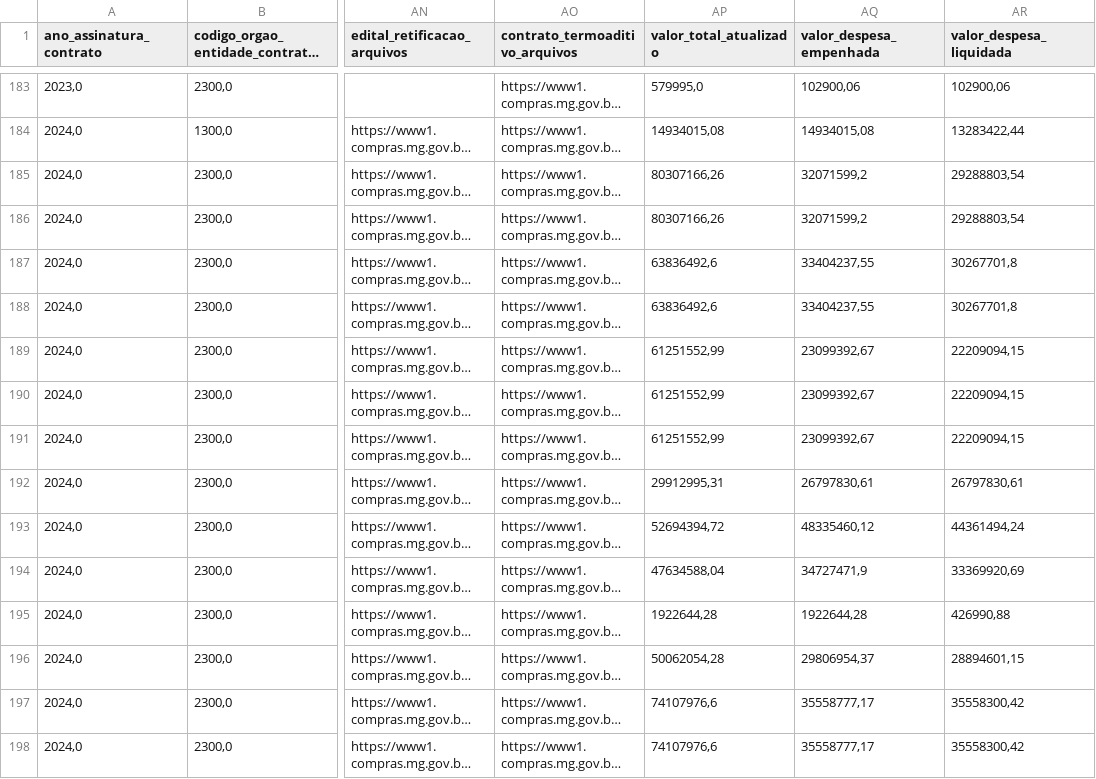
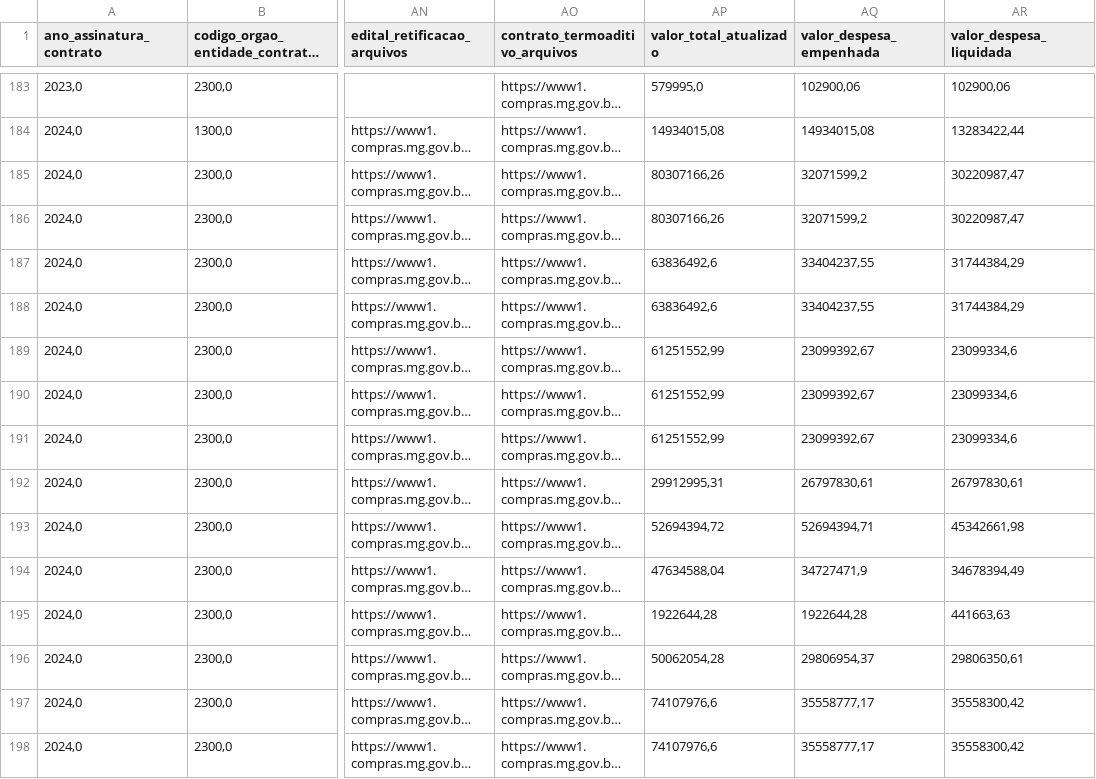
Before and after one commit to transparencia-mg/portal_obras, a CSV file: dataset/data/contratos_siad.csv, drawn as a sheet; only a part is shown, gaps mark what is left out; long unchanged cells end in …; the diff covers the shown part only; the diff names each change by its address in the sheet, - before the commit and + after, or states it on an @@ line.

```diff
--- a/dataset/data/contratos_siad.csv
+++ b/dataset/data/contratos_siad.csv
-AR185:AR186 (valor_despesa_liquidada): 29288803,54
+AR185:AR186 (valor_despesa_liquidada): 30220987,47
-AR187:AR188 (valor_despesa_liquidada): 30267701,8
+AR187:AR188 (valor_despesa_liquidada): 31744384,29
-AR189:AR191 (valor_despesa_liquidada): 22209094,15
+AR189:AR191 (valor_despesa_liquidada): 23099334,6
-AQ193 (valor_despesa_empenhada): 48335460,12
+AQ193 (valor_despesa_empenhada): 52694394,71
-AR193 (valor_despesa_liquidada): 44361494,24
+AR193 (valor_despesa_liquidada): 45342661,98
-AR194 (valor_despesa_liquidada): 33369920,69
+AR194 (valor_despesa_liquidada): 34678394,49
-AR195 (valor_despesa_liquidada): 426990,88
+AR195 (valor_despesa_liquidada): 441663,63
-AR196 (valor_despesa_liquidada): 28894601,15
+AR196 (valor_despesa_liquidada): 29806350,61
```
Also changed, not shown: 1 added row and 103 edited cells elsewhere in this file, dataset/data/itens.csv.
